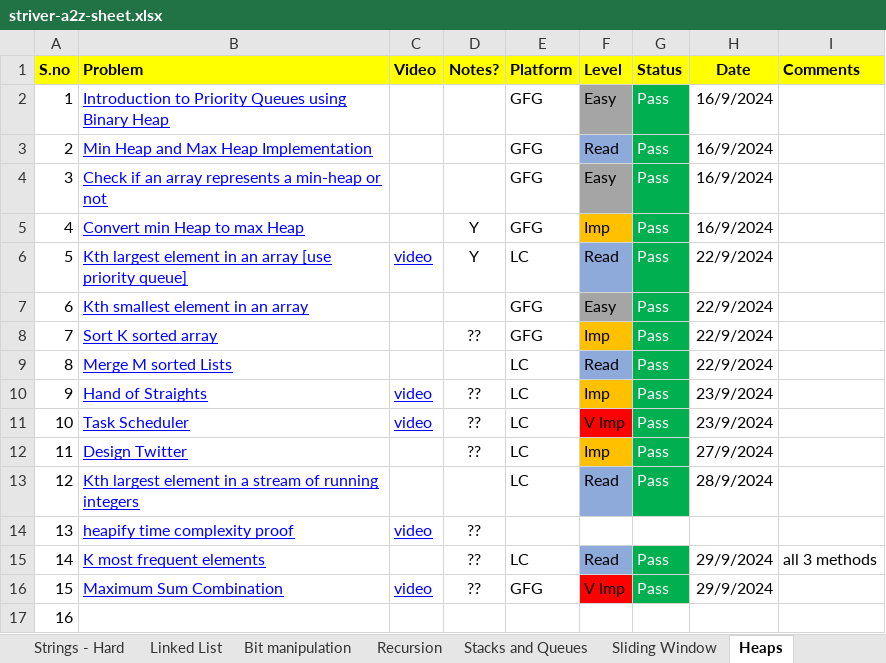
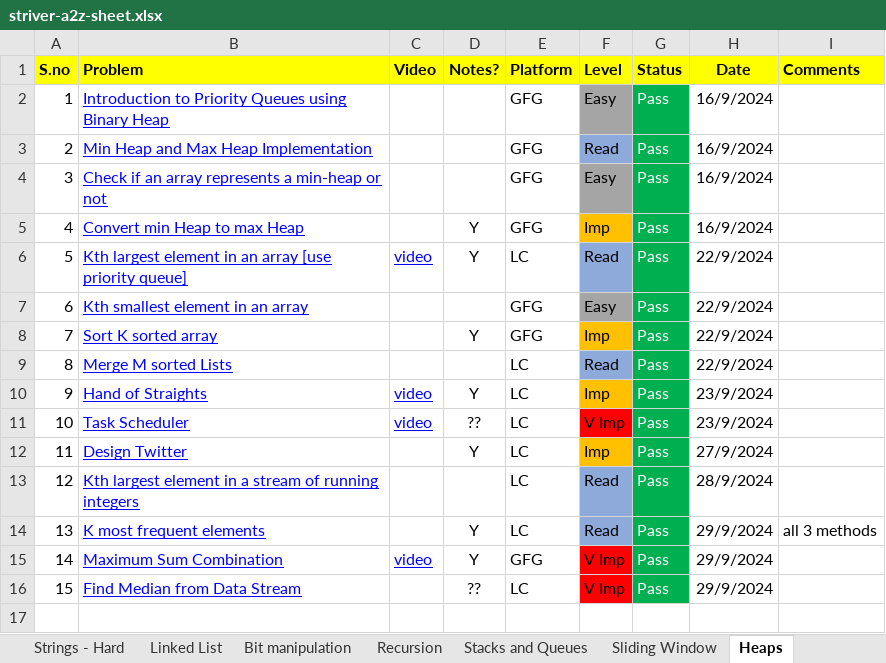
Before and after one commit to ShashankSinha98/Striver-A2Z-DSA-Sheet, an Excel workbook: striver-a2z-sheet.xlsx, sheet Heaps, drawn as a sheet; values as stored, in another font and other column widths than the file's, no borders; charts and pictures not drawn; removed rows and columns are numbered as before the commit, all else as after; the diff names each change by its address in the sheet, - before the commit and + after, or states it on an @@ line.

Commit message:
add heap code

```diff
--- a/striver-a2z-sheet.xlsx (sheet Heaps)
+++ b/striver-a2z-sheet.xlsx (sheet Heaps)
-D8 (Notes?): ??
+D8 (Notes?): Y
-D10 (Notes?): ??
+D10 (Notes?): Y
-D12 (Notes?): ??
+D12 (Notes?): Y
-row 14: 13 | heapify time complexity proof | video | ??
@@ column A (S.no) renumbered from row 14 down @@
-D14:D15 (Notes?): ??
+D14:D15 (Notes?): Y
-B16 (Problem): (empty)
+B16 (Problem): Find Median from Data Stream
-D16 (Notes?): (empty)
+D16 (Notes?): ??
-E16 (Platform): (empty)
+E16 (Platform): LC
-F16 (Level): (empty)
+F16 (Level): V Imp
-F16 fill: none
+F16 fill: #FF0000
-G16 (Status): (empty)
+G16 (Status): Pass
-G16 fill: none
+G16 fill: #00B050
-H16 (Date): (empty)
+H16 (Date): 29/9/2024
```
Also changed, not shown: 4 other files.
